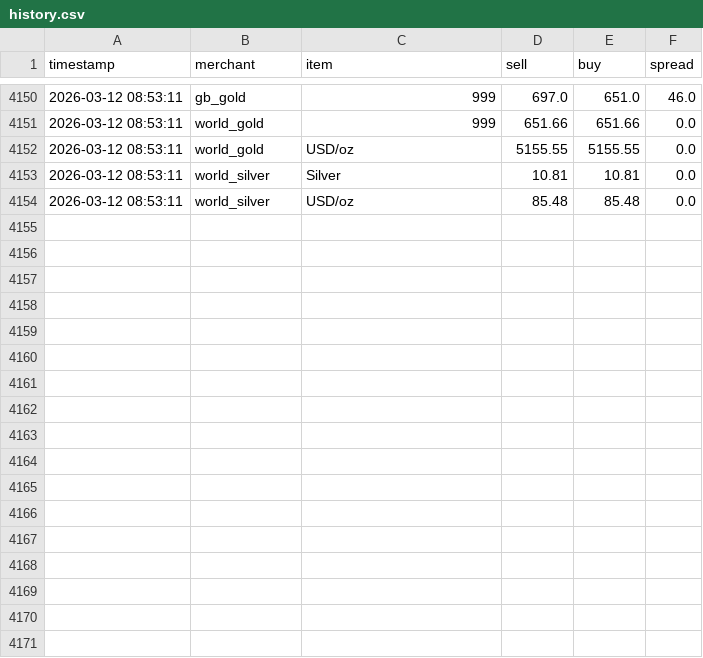
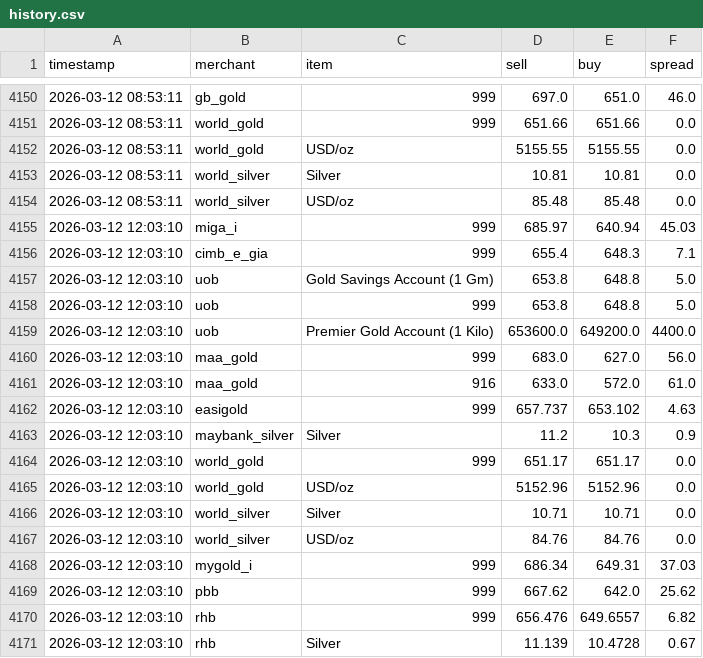
Before and after one commit to HKindaichi/pg-gold-price-api, a CSV file: output/history.csv, drawn as a sheet; only a part is shown, gaps mark what is left out.

```diff
--- a/output/history.csv
+++ b/output/history.csv
@@ -4154 +4154,18 @@ timestamp,merchant,item,sell,buy,spread
 2026-03-12 08:53:11,world_silver,USD/oz,85.48,85.48,0.0
+2026-03-12 12:03:10,miga_i,999,685.97,640.94,45.03
+2026-03-12 12:03:10,cimb_e_gia,999,655.4,648.3,7.1
+2026-03-12 12:03:10,uob,Gold Savings Account (1 Gm),653.8,648.8,5.0
+2026-03-12 12:03:10,uob,999,653.8,648.8,5.0
+2026-03-12 12:03:10,uob,Premier Gold Account (1 Kilo),653600.0,649200.0,4400.0
+2026-03-12 12:03:10,maa_gold,999,683.0,627.0,56.0
+2026-03-12 12:03:10,maa_gold,916,633.0,572.0,61.0
+2026-03-12 12:03:10,easigold,999,657.737,653.102,4.63
+2026-03-12 12:03:10,maybank_silver,Silver,11.2,10.3,0.9
+2026-03-12 12:03:10,world_gold,999,651.17,651.17,0.0
+2026-03-12 12:03:10,world_gold,USD/oz,5152.96,5152.96,0.0
+2026-03-12 12:03:10,world_silver,Silver,10.71,10.71,0.0
+2026-03-12 12:03:10,world_silver,USD/oz,84.76,84.76,0.0
+2026-03-12 12:03:10,mygold_i,999,686.34,649.31,37.03
+2026-03-12 12:03:10,pbb,999,667.62,642.0,25.62
+2026-03-12 12:03:10,rhb,999,656.476,649.6557,6.82
+2026-03-12 12:03:10,rhb,Silver,11.139,10.4728,0.67
```
Also changed, not shown: 1 other file.
